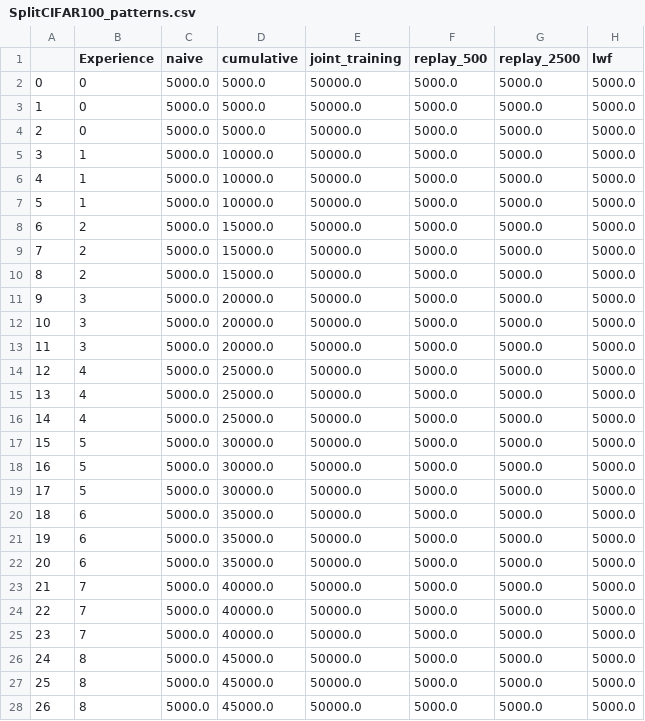
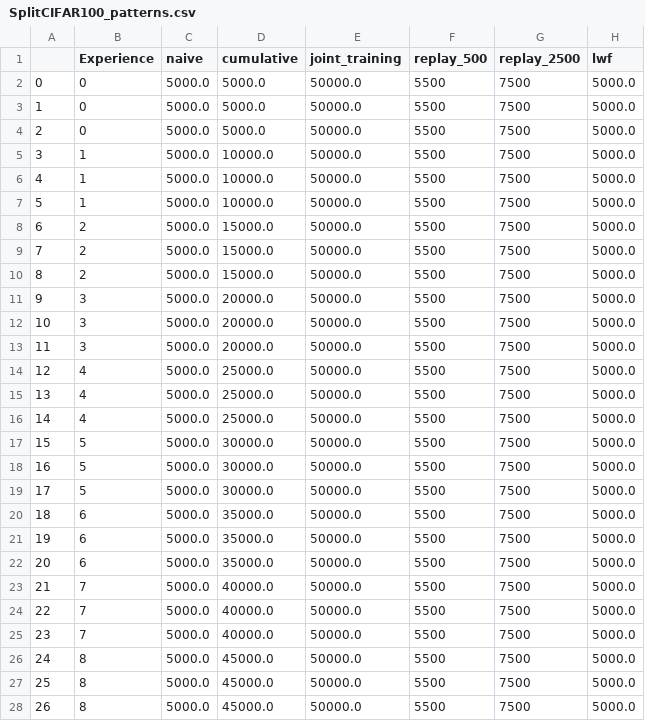
Before and after one commit to Servat0r/Continual-Learning-As-A-Service, a CSV file: results/split_cifar100_8_epochs/graphs/SplitCIFAR100_patterns.csv, drawn as a sheet; only a part is shown; the diff covers the shown part only.

Commit message:
Modified panda.py for drawing graphs with grids; redrawed main graphs with grids and added other files; added some tests.

```diff
--- a/results/split_cifar100_8_epochs/graphs/SplitCIFAR100_patterns.csv
+++ b/results/split_cifar100_8_epochs/graphs/SplitCIFAR100_patterns.csv
@@ -1,28 +1,28 @@
 ,Experience,naive,cumulative,joint_training,replay_500,replay_2500,lwf
-0,0,5000.0,5000.0,50000.0,5000.0,5000.0,5000.0
-1,0,5000.0,5000.0,50000.0,5000.0,5000.0,5000.0
-2,0,5000.0,5000.0,50000.0,5000.0,5000.0,5000.0
-3,1,5000.0,10000.0,50000.0,5000.0,5000.0,5000.0
-4,1,5000.0,10000.0,50000.0,5000.0,5000.0,5000.0
-5,1,5000.0,10000.0,50000.0,5000.0,5000.0,5000.0
-6,2,5000.0,15000.0,50000.0,5000.0,5000.0,5000.0
-7,2,5000.0,15000.0,50000.0,5000.0,5000.0,5000.0
-8,2,5000.0,15000.0,50000.0,5000.0,5000.0,5000.0
-9,3,5000.0,20000.0,50000.0,5000.0,5000.0,5000.0
-10,3,5000.0,20000.0,50000.0,5000.0,5000.0,5000.0
-11,3,5000.0,20000.0,50000.0,5000.0,5000.0,5000.0
-12,4,5000.0,25000.0,50000.0,5000.0,5000.0,5000.0
-13,4,5000.0,25000.0,50000.0,5000.0,5000.0,5000.0
-14,4,5000.0,25000.0,50000.0,5000.0,5000.0,5000.0
-15,5,5000.0,30000.0,50000.0,5000.0,5000.0,5000.0
-16,5,5000.0,30000.0,50000.0,5000.0,5000.0,5000.0
-17,5,5000.0,30000.0,50000.0,5000.0,5000.0,5000.0
-18,6,5000.0,35000.0,50000.0,5000.0,5000.0,5000.0
-19,6,5000.0,35000.0,50000.0,5000.0,5000.0,5000.0
-20,6,5000.0,35000.0,50000.0,5000.0,5000.0,5000.0
-21,7,5000.0,40000.0,50000.0,5000.0,5000.0,5000.0
-22,7,5000.0,40000.0,50000.0,5000.0,5000.0,5000.0
-23,7,5000.0,40000.0,50000.0,5000.0,5000.0,5000.0
-24,8,5000.0,45000.0,50000.0,5000.0,5000.0,5000.0
-25,8,5000.0,45000.0,50000.0,5000.0,5000.0,5000.0
-26,8,5000.0,45000.0,50000.0,5000.0,5000.0,5000.0
+0,0,5000.0,5000.0,50000.0,5500,7500,5000.0
+1,0,5000.0,5000.0,50000.0,5500,7500,5000.0
+2,0,5000.0,5000.0,50000.0,5500,7500,5000.0
+3,1,5000.0,10000.0,50000.0,5500,7500,5000.0
+4,1,5000.0,10000.0,50000.0,5500,7500,5000.0
+5,1,5000.0,10000.0,50000.0,5500,7500,5000.0
+6,2,5000.0,15000.0,50000.0,5500,7500,5000.0
+7,2,5000.0,15000.0,50000.0,5500,7500,5000.0
+8,2,5000.0,15000.0,50000.0,5500,7500,5000.0
+9,3,5000.0,20000.0,50000.0,5500,7500,5000.0
+10,3,5000.0,20000.0,50000.0,5500,7500,5000.0
+11,3,5000.0,20000.0,50000.0,5500,7500,5000.0
+12,4,5000.0,25000.0,50000.0,5500,7500,5000.0
+13,4,5000.0,25000.0,50000.0,5500,7500,5000.0
+14,4,5000.0,25000.0,50000.0,5500,7500,5000.0
+15,5,5000.0,30000.0,50000.0,5500,7500,5000.0
+16,5,5000.0,30000.0,50000.0,5500,7500,5000.0
+17,5,5000.0,30000.0,50000.0,5500,7500,5000.0
+18,6,5000.0,35000.0,50000.0,5500,7500,5000.0
+19,6,5000.0,35000.0,50000.0,5500,7500,5000.0
+20,6,5000.0,35000.0,50000.0,5500,7500,5000.0
+21,7,5000.0,40000.0,50000.0,5500,7500,5000.0
+22,7,5000.0,40000.0,50000.0,5500,7500,5000.0
+23,7,5000.0,40000.0,50000.0,5500,7500,5000.0
+24,8,5000.0,45000.0,50000.0,5500,7500,5000.0
+25,8,5000.0,45000.0,50000.0,5500,7500,5000.0
+26,8,5000.0,45000.0,50000.0,5500,7500,5000.0
```
Also changed, not shown: 6 edited cells elsewhere in this file, results/file_based_split_mnist_8_epochs/graphs/FileBasedSplitMNIST_patterns.csv, results/permuted_mnist_4_epochs/graphs/PermutedMNIST_patterns.csv, 47 other files.
